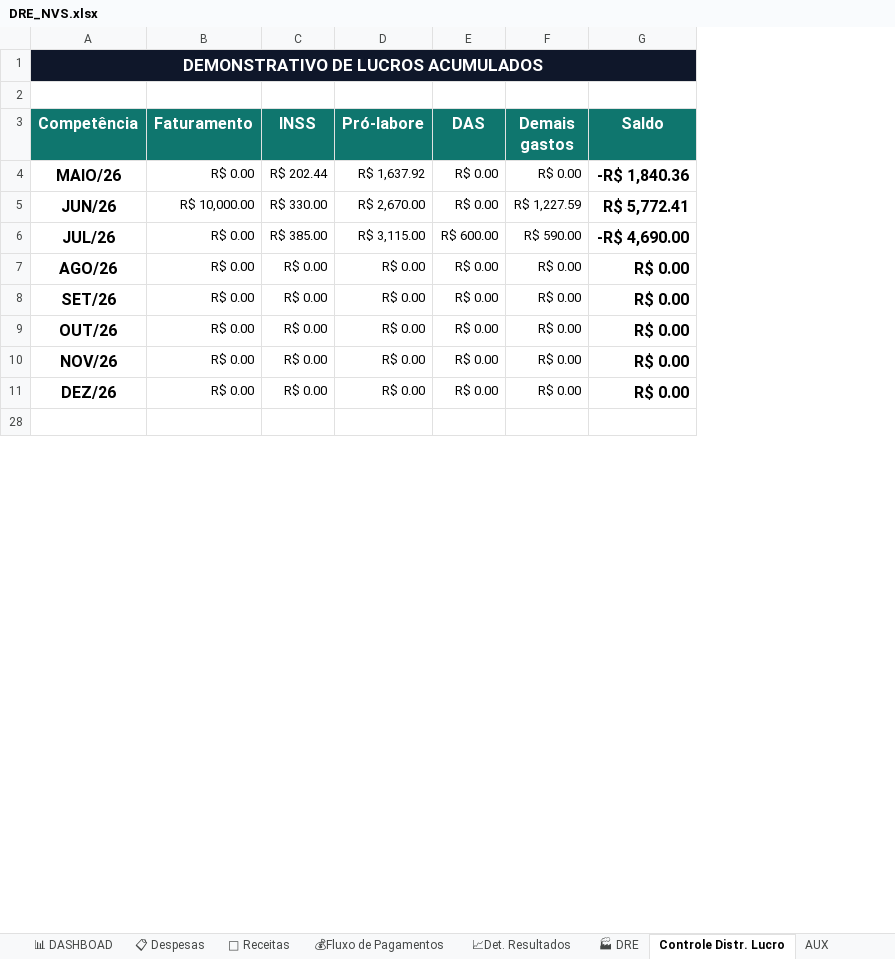
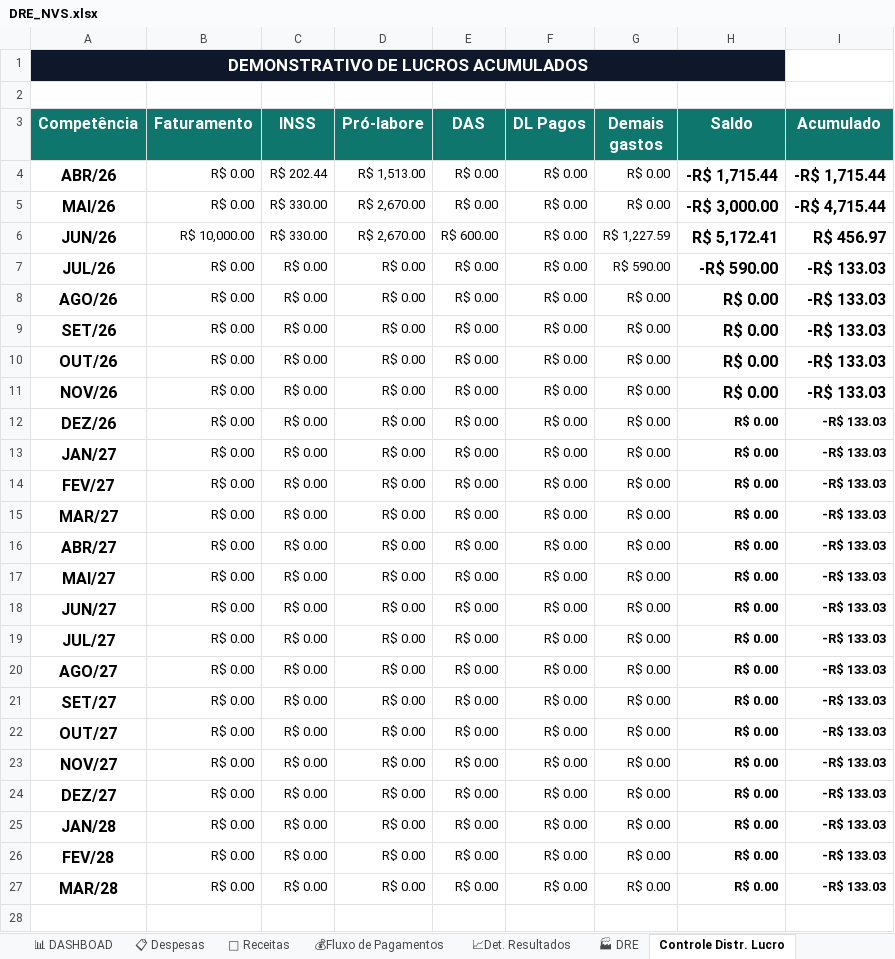
Before and after one commit to NevesPNG68/NVS-CONSULTORIA, an Excel workbook: DRE_NVS.xlsx, sheet Controle Distr. Lucro, drawn as a sheet; only a part is shown; values as stored, in another font and other column widths than the file's, no borders; conditional formats and table styles not drawn; addresses are those after the commit; the diff covers the shown part only; the diff names each change by its address in the sheet, - before the commit and + after, or states it on an @@ line.

```diff
--- a/DRE_NVS.xlsx (sheet Controle Distr. Lucro)
+++ b/DRE_NVS.xlsx (sheet Controle Distr. Lucro)
@@ sheet tab hidden: AUX @@
+column F (DL Pagos), row 4: R$ 0.00; rows 6-12: all R$ 0.00
+column I (Acumulado), row 4: -R$ 1,715.44; rows 6-12: R$ 456.97 | -R$ 133.03 | -R$ 133.03 | -R$ 133.03 | -R$ 133.03 | -R$ 133.03 | -R$ 133.03
-A4 (Competência): MAIO/26
+A4 (Competência): ABR/26
-D4 (Pró-labore): R$ 1,637.92
+D4 (Pró-labore): R$ 1,513.00
-H4 (Saldo): -R$ 1,840.36
+H4 (Saldo): -R$ 1,715.44
+row 5: MAI/26 | R$ 0.00 | R$ 330.00 | R$ 2,670.00 | R$ 0.00 | R$ 0.00 | R$ 0.00 | -R$ 3,000.00 | -R$ 4,715.44
-E6 (DAS): R$ 0.00
+E6 (DAS): R$ 600.00
-H6 (Saldo): R$ 5,772.41
+H6 (Saldo): R$ 5,172.41
-C7 (INSS): R$ 385.00
+C7 (INSS): R$ 0.00
-D7 (Pró-labore): R$ 3,115.00
+D7 (Pró-labore): R$ 0.00
-E7 (DAS): R$ 600.00
+E7 (DAS): R$ 0.00
-H7 (Saldo): -R$ 4,690.00
+H7 (Saldo): -R$ 590.00
@@ H12 text size: smaller @@
+row 13: JAN/27 | R$ 0.00 | R$ 0.00 | R$ 0.00 | R$ 0.00 | R$ 0.00 | R$ 0.00 | R$ 0.00 | -R$ 133.03
+row 14: FEV/27 | R$ 0.00 | R$ 0.00 | R$ 0.00 | R$ 0.00 | R$ 0.00 | R$ 0.00 | R$ 0.00 | -R$ 133.03
+row 15: MAR/27 | R$ 0.00 | R$ 0.00 | R$ 0.00 | R$ 0.00 | R$ 0.00 | R$ 0.00 | R$ 0.00 | -R$ 133.03
+row 16: ABR/27 | R$ 0.00 | R$ 0.00 | R$ 0.00 | R$ 0.00 | R$ 0.00 | R$ 0.00 | R$ 0.00 | -R$ 133.03
+row 17: MAI/27 | R$ 0.00 | R$ 0.00 | R$ 0.00 | R$ 0.00 | R$ 0.00 | R$ 0.00 | R$ 0.00 | -R$ 133.03
+row 18: JUN/27 | R$ 0.00 | R$ 0.00 | R$ 0.00 | R$ 0.00 | R$ 0.00 | R$ 0.00 | R$ 0.00 | -R$ 133.03
+row 19: JUL/27 | R$ 0.00 | R$ 0.00 | R$ 0.00 | R$ 0.00 | R$ 0.00 | R$ 0.00 | R$ 0.00 | -R$ 133.03
+row 20: AGO/27 | R$ 0.00 | R$ 0.00 | R$ 0.00 | R$ 0.00 | R$ 0.00 | R$ 0.00 | R$ 0.00 | -R$ 133.03
+row 21: SET/27 | R$ 0.00 | R$ 0.00 | R$ 0.00 | R$ 0.00 | R$ 0.00 | R$ 0.00 | R$ 0.00 | -R$ 133.03
+row 22: OUT/27 | R$ 0.00 | R$ 0.00 | R$ 0.00 | R$ 0.00 | R$ 0.00 | R$ 0.00 | R$ 0.00 | -R$ 133.03
+row 23: NOV/27 | R$ 0.00 | R$ 0.00 | R$ 0.00 | R$ 0.00 | R$ 0.00 | R$ 0.00 | R$ 0.00 | -R$ 133.03
+row 24: DEZ/27 | R$ 0.00 | R$ 0.00 | R$ 0.00 | R$ 0.00 | R$ 0.00 | R$ 0.00 | R$ 0.00 | -R$ 133.03
+row 25: JAN/28 | R$ 0.00 | R$ 0.00 | R$ 0.00 | R$ 0.00 | R$ 0.00 | R$ 0.00 | R$ 0.00 | -R$ 133.03
+row 26: FEV/28 | R$ 0.00 | R$ 0.00 | R$ 0.00 | R$ 0.00 | R$ 0.00 | R$ 0.00 | R$ 0.00 | -R$ 133.03
+row 27: MAR/28 | R$ 0.00 | R$ 0.00 | R$ 0.00 | R$ 0.00 | R$ 0.00 | R$ 0.00 | R$ 0.00 | -R$ 133.03
```
Also changed, not shown: 3 edited cells elsewhere in this sheet, sheet 📋 Despesas, sheet 🏭 DRE, sheet 📈Det. Resultados, sheet 📊 DASHBOAD, sheet 💰Fluxo de Pagamentos, formulas that keep their value, hidden cells, charts or pictures.
